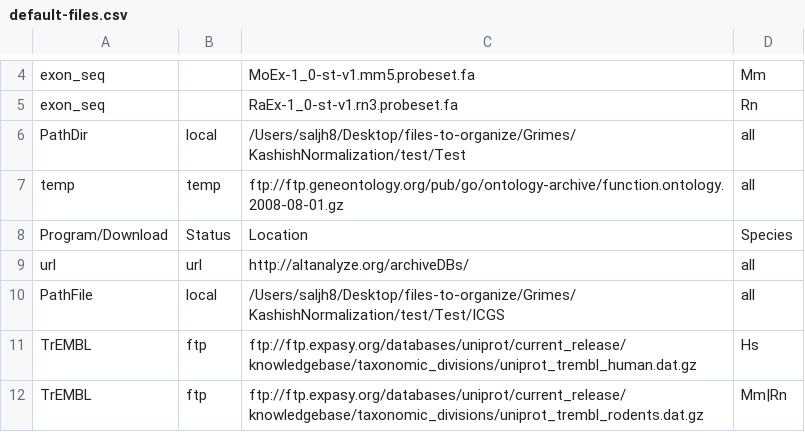
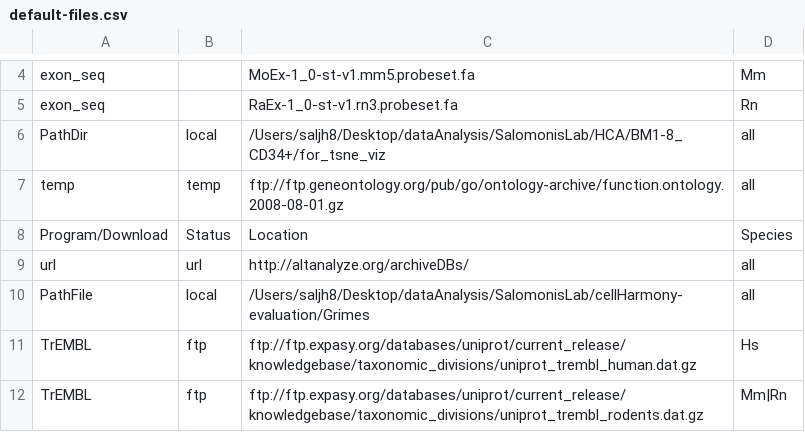
Before and after one commit to nsalomonis/altanalyze, a CSV file: Config/default-files.csv, drawn as a sheet; only a part is shown, gaps mark what is left out.

```diff
--- a/Config/default-files.csv
+++ b/Config/default-files.csv
@@ -5,3 +5,3 @@
 "exon_seq","","RaEx-1_0-st-v1.rn3.probeset.fa","Rn"
-"PathDir","local","/Users/saljh8/Desktop/files-to-organize/Grimes/KashishNormalization/test/Test","all"
+"PathDir","local","/Users/saljh8/Desktop/dataAnalysis/SalomonisLab/HCA/BM1-8_CD34+/for_tsne_viz","all"
 "temp","temp","ftp://ftp.geneontology.org/pub/go/ontology-archive/function.ontology.2008-08-01.gz","all"
@@ -9,3 +9,3 @@
 "url","url","http://altanalyze.org/archiveDBs/","all"
-"PathFile","local","/Users/saljh8/Desktop/files-to-organize/Grimes/KashishNormalization/test/Test/ICGS","all"
+"PathFile","local","/Users/saljh8/Desktop/dataAnalysis/SalomonisLab/cellHarmony-evaluation/Grimes","all"
 "TrEMBL","ftp","ftp://ftp.expasy.org/databases/uniprot/current_release/knowledgebase/taxonomic_divisions/uniprot_trembl_human.dat.gz","Hs"
```
Also changed, not shown: 24 other files.
